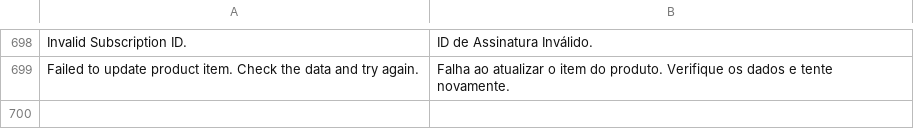
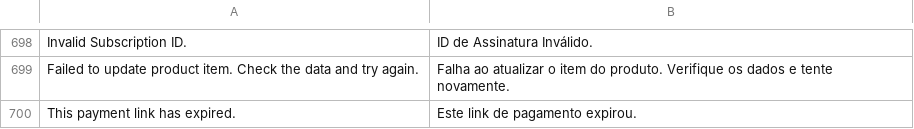
Before and after one commit to vindi/vindi-magento2, a CSV file: i18n/pt_BR.csv, drawn as a sheet; only a part is shown, gaps mark what is left out.

Commit message:
feat: adding expiration validation to access payment link success page

```diff
--- a/i18n/pt_BR.csv
+++ b/i18n/pt_BR.csv
@@ -699 +699,2 @@
 "Failed to update product item. Check the data and try again.","Falha ao atualizar o item do produto. Verifique os dados e tente novamente."
+"This payment link has expired.","Este link de pagamento expirou."
```
Also changed, not shown: 1 other file.
